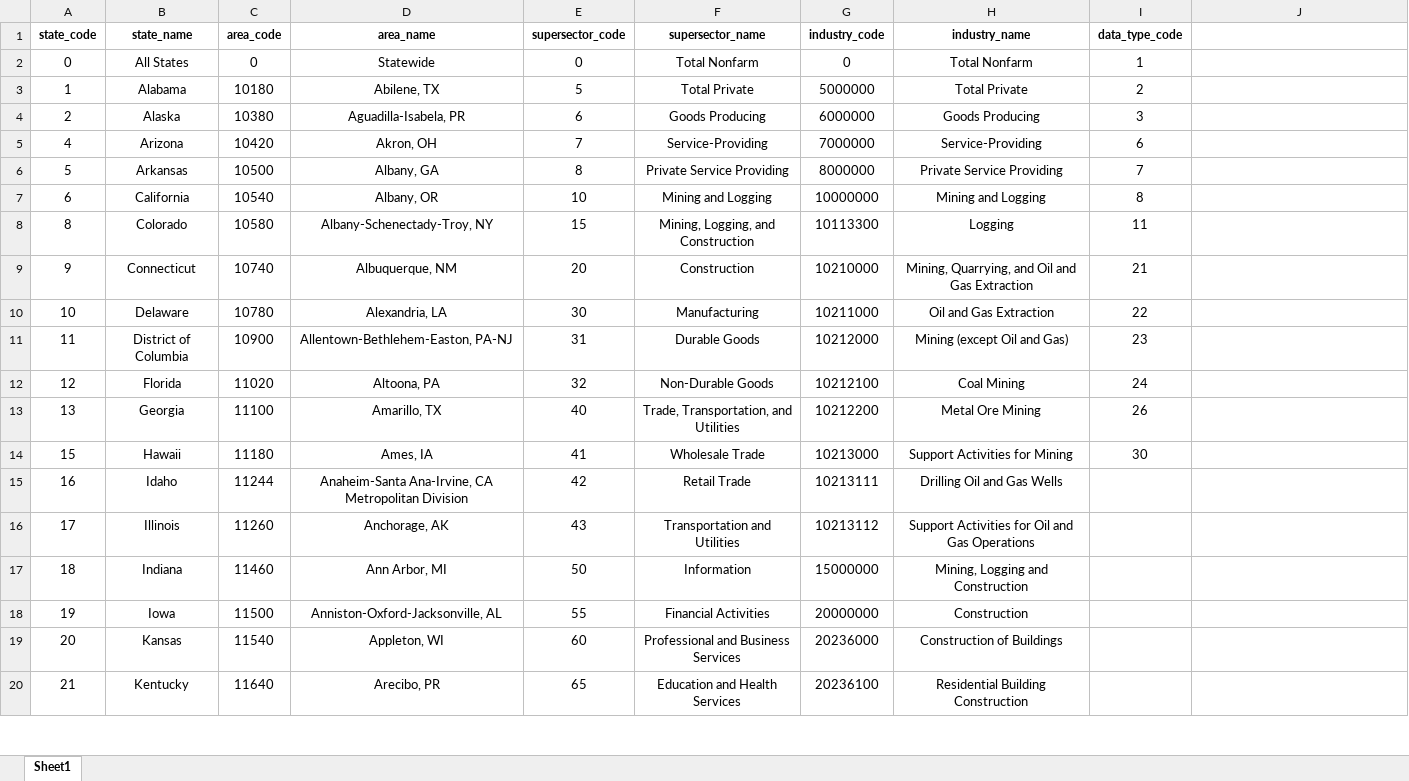
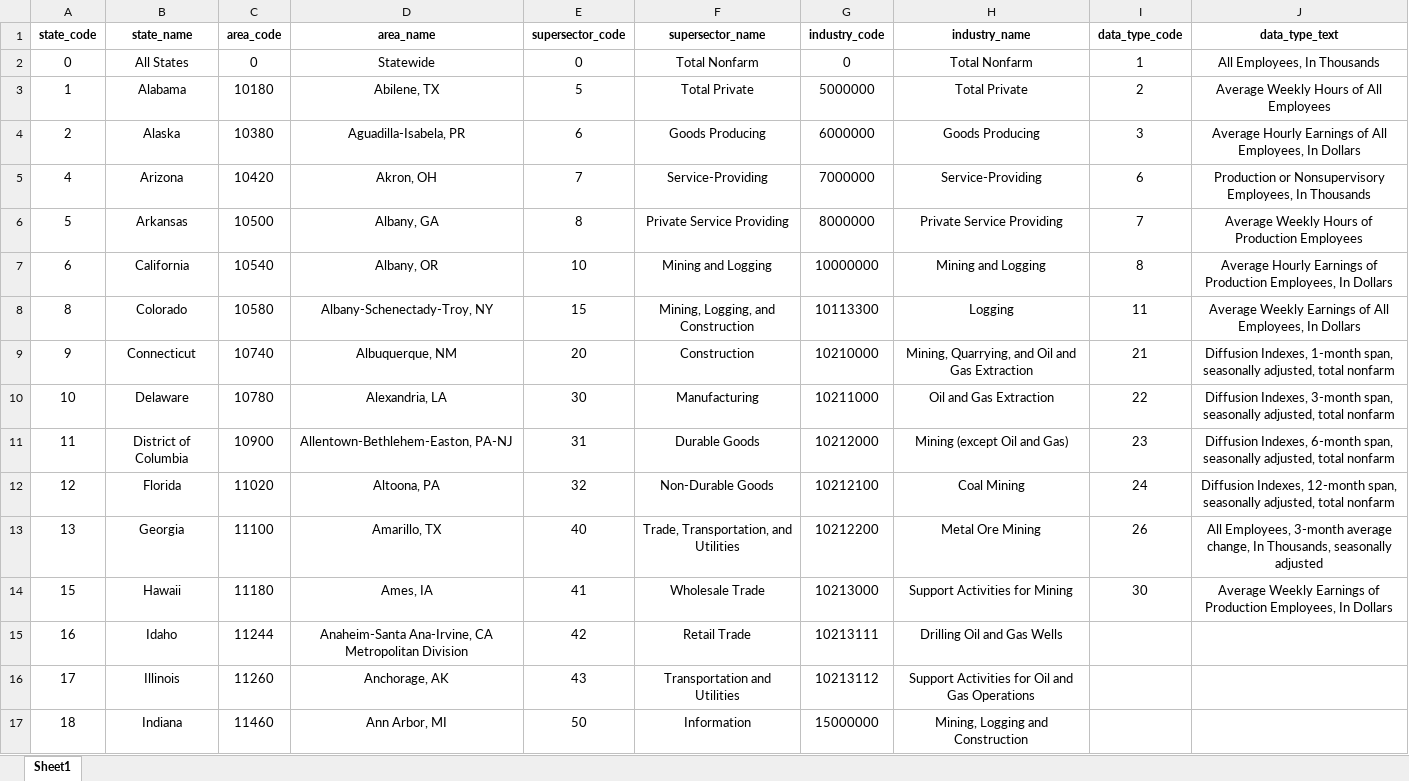
Before and after one commit to Jawn78/LaborDashboard, an Excel workbook: src/main/java/decoder_files/smu_decoder_file.xlsx, sheet Sheet1, drawn as a sheet; only a part is shown; the shorter side is filled out with more unchanged rows; values as stored, in another font and other column widths than the file's, no borders; the diff names each change by its address in the sheet, - before the commit and + after, or states it on an @@ line.

```diff
--- a/src/main/java/decoder_files/smu_decoder_file.xlsx (sheet Sheet1)
+++ b/src/main/java/decoder_files/smu_decoder_file.xlsx (sheet Sheet1)
-J1: (empty)
+J1: data_type_text
-J2 (data_type_text): (empty)
+J2 (data_type_text): All Employees, In Thousands
-J3 (data_type_text): (empty)
+J3 (data_type_text): Average Weekly Hours of All Employees
-J4 (data_type_text): (empty)
+J4 (data_type_text): Average Hourly Earnings of All Employees, In Dollars
-J5 (data_type_text): (empty)
+J5 (data_type_text): Production or Nonsupervisory Employees, In Thousands
-J6 (data_type_text): (empty)
+J6 (data_type_text): Average Weekly Hours of Production Employees
-J7 (data_type_text): (empty)
+J7 (data_type_text): Average Hourly Earnings of Production Employees, In Dollars
-J8 (data_type_text): (empty)
+J8 (data_type_text): Average Weekly Earnings of All Employees, In Dollars
-J9 (data_type_text): (empty)
+J9 (data_type_text): Diffusion Indexes, 1-month span, seasonally adjusted, total nonfarm
-J10 (data_type_text): (empty)
+J10 (data_type_text): Diffusion Indexes, 3-month span, seasonally adjusted, total nonfarm
-J11 (data_type_text): (empty)
+J11 (data_type_text): Diffusion Indexes, 6-month span, seasonally adjusted, total nonfarm
-J12 (data_type_text): (empty)
+J12 (data_type_text): Diffusion Indexes, 12-month span, seasonally adjusted, total nonfarm
-J13 (data_type_text): (empty)
+J13 (data_type_text): All Employees, 3-month average change, In Thousands, seasonally adjusted
-J14 (data_type_text): (empty)
+J14 (data_type_text): Average Weekly Earnings of Production Employees, In Dollars
```
Also changed, not shown: LaborData.xlsx, 5 other files.
